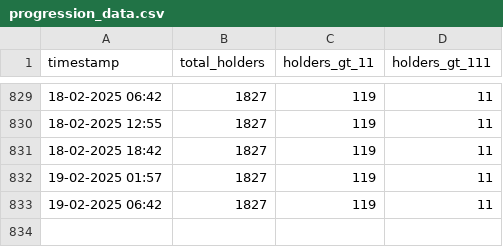
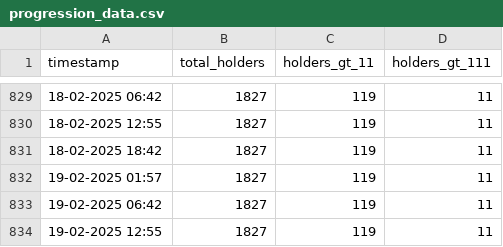
Before and after one commit to marblerace/zoraHolders, a CSV file: progression_data.csv, drawn as a sheet; only a part is shown, gaps mark what is left out.

```diff
--- a/progression_data.csv
+++ b/progression_data.csv
@@ -833 +833,2 @@ timestamp,total_holders,holders_gt_11,holders_gt_111
 19-02-2025 06:42,1827,119,11
+19-02-2025 12:55,1827,119,11
```
Also changed, not shown: 4 other files.
